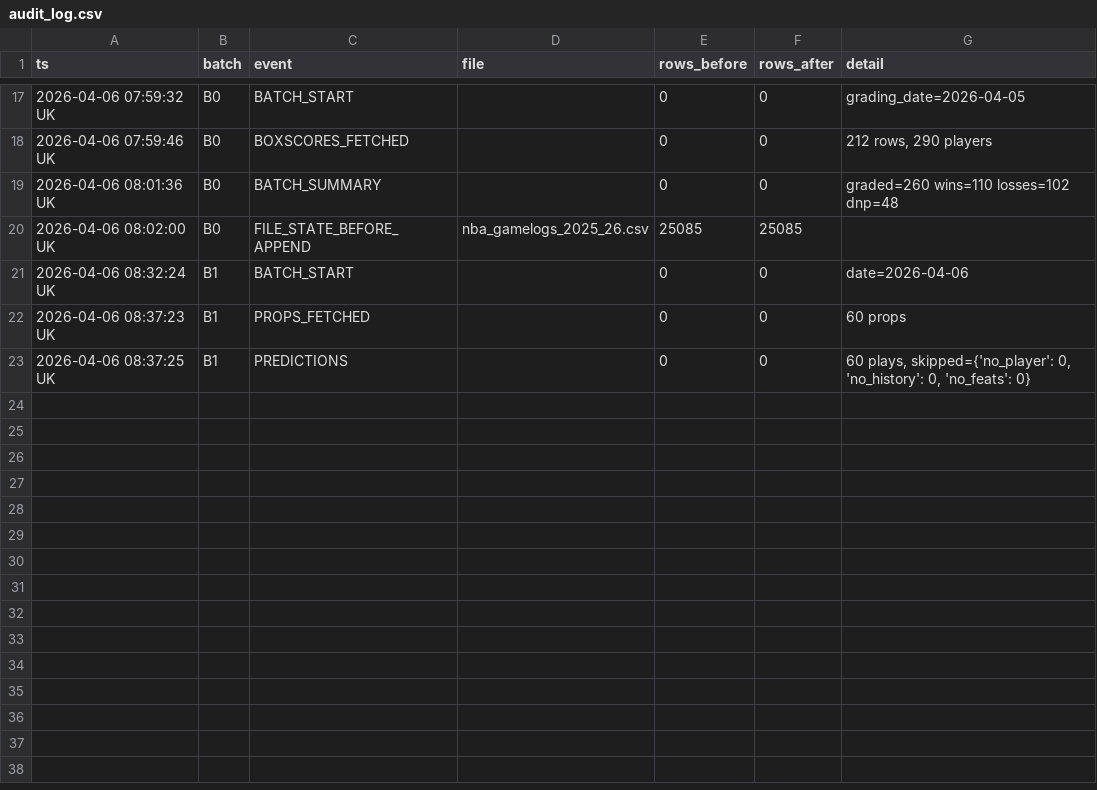
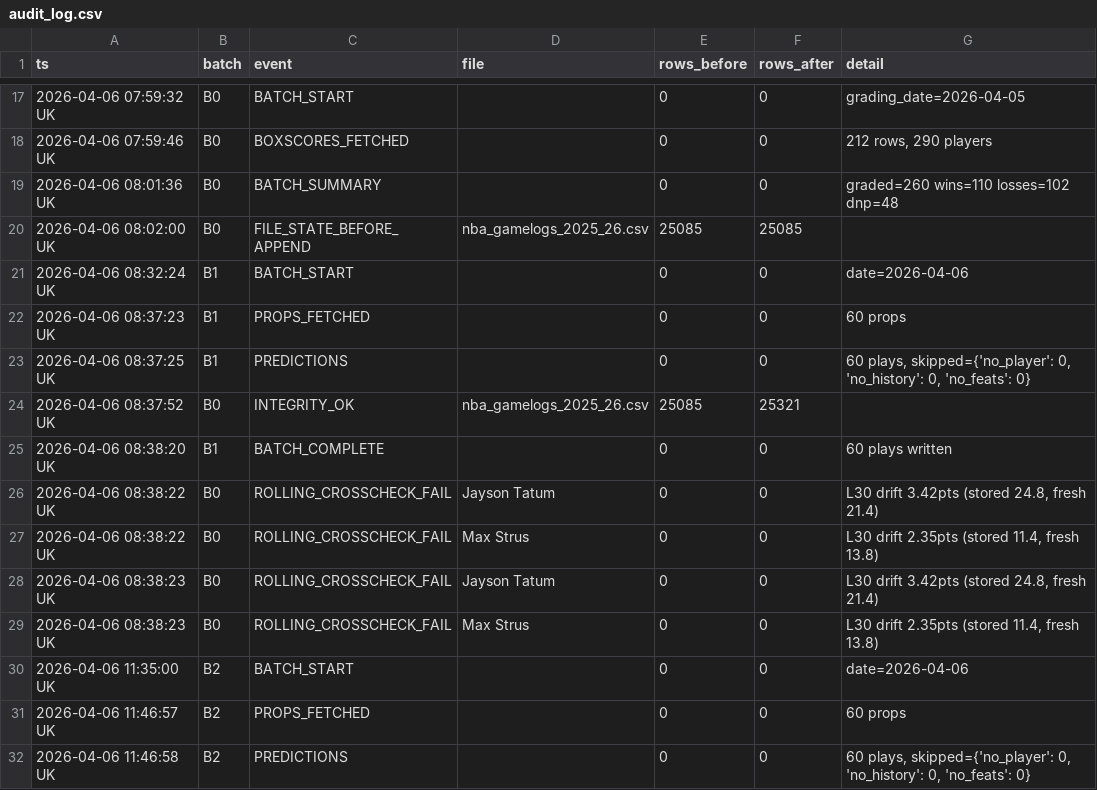
Before and after one commit to iamwerewolf1007/PropEdgeV17.0, a CSV file: data/audit_log.csv, drawn as a sheet; only a part is shown, gaps mark what is left out; the diff names each change by its address in the sheet, - before the commit and + after, or states it on an @@ line.

Commit message:
V17 B2: 2026-04-06 — 60 plays

```diff
--- a/data/audit_log.csv
+++ b/data/audit_log.csv
+row 24: 2026-04-06 08:37:52 UK | B0 | INTEGRITY_OK | nba_gamelogs_2025_26.csv | 25085 | 25321
+row 25: 2026-04-06 08:38:20 UK | B1 | BATCH_COMPLETE |  | 0 | 0 | 60 plays written
+row 26: 2026-04-06 08:38:22 UK | B0 | ROLLING_CROSSCHECK_FAIL | Jayson Tatum | 0 | 0 | L30 drift 3.42pts (stored 24.8, fresh 21.4)
+row 27: 2026-04-06 08:38:22 UK | B0 | ROLLING_CROSSCHECK_FAIL | Max Strus | 0 | 0 | L30 drift 2.35pts (stored 11.4, fresh 13.8)
+row 28: 2026-04-06 08:38:23 UK | B0 | ROLLING_CROSSCHECK_FAIL | Jayson Tatum | 0 | 0 | L30 drift 3.42pts (stored 24.8, fresh 21.4)
+row 29: 2026-04-06 08:38:23 UK | B0 | ROLLING_CROSSCHECK_FAIL | Max Strus | 0 | 0 | L30 drift 2.35pts (stored 11.4, fresh 13.8)
+row 30: 2026-04-06 11:35:00 UK | B2 | BATCH_START |  | 0 | 0 | date=2026-04-06
+row 31: 2026-04-06 11:46:57 UK | B2 | PROPS_FETCHED |  | 0 | 0 | 60 props
+row 32: 2026-04-06 11:46:58 UK | B2 | PREDICTIONS |  | 0 | 0 | 60 plays, skipped={'no_player': 0, 'no_history': 0, 'no_feats': 0}
```
Also changed, not shown: 7 other files.
